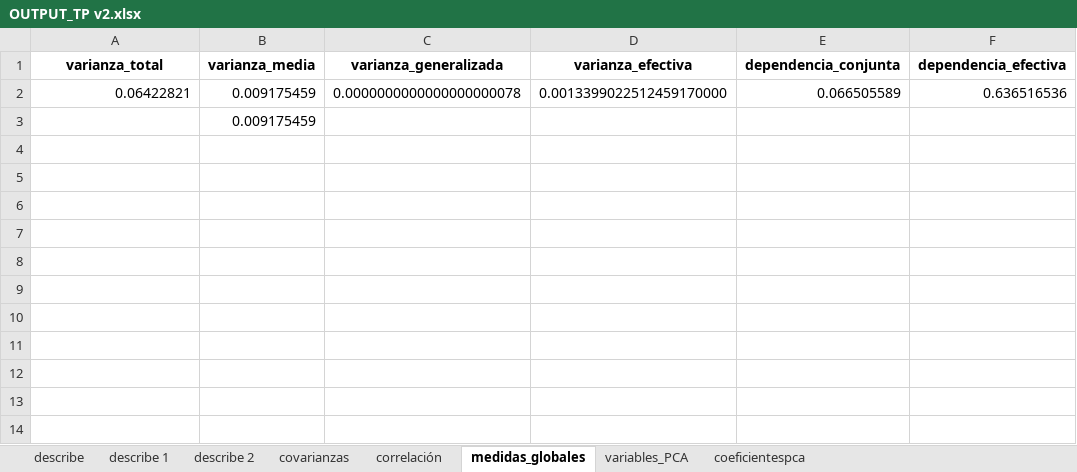
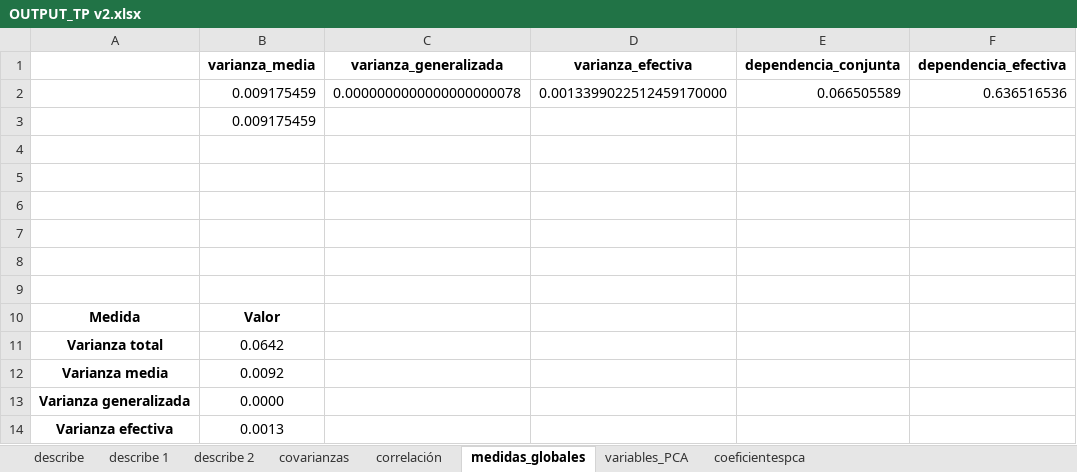
Before and after one commit to DavidGuzzi/MECMT04, an Excel workbook: OUTPUT_TP v2.xlsx, sheet medidas_globales, drawn as a sheet; values as stored, in another font and other column widths than the file's, no borders; the diff names each change by its address in the sheet, - before the commit and + after, or states it on an @@ line.

```diff
--- a/OUTPUT_TP v2.xlsx (sheet medidas_globales)
+++ b/OUTPUT_TP v2.xlsx (sheet medidas_globales)
-A1: varianza_total
+A1: (empty)
-A2: 0.06422821
+A2: (empty)
+row 4: (empty)
+row 5: (empty)
+row 6: (empty)
+row 7: (empty)
+row 8: (empty)
+row 9: (empty)
+row 10: Medida | Valor
+row 11: Varianza total | 0.0642
+row 12: Varianza media | 0.0092
+row 13: Varianza generalizada | 0.0000
+row 14: Varianza efectiva | 0.0013
```
Also changed, not shown: sheet covarianzas, sheet correlación, formulas that keep their value, 3 other files.
